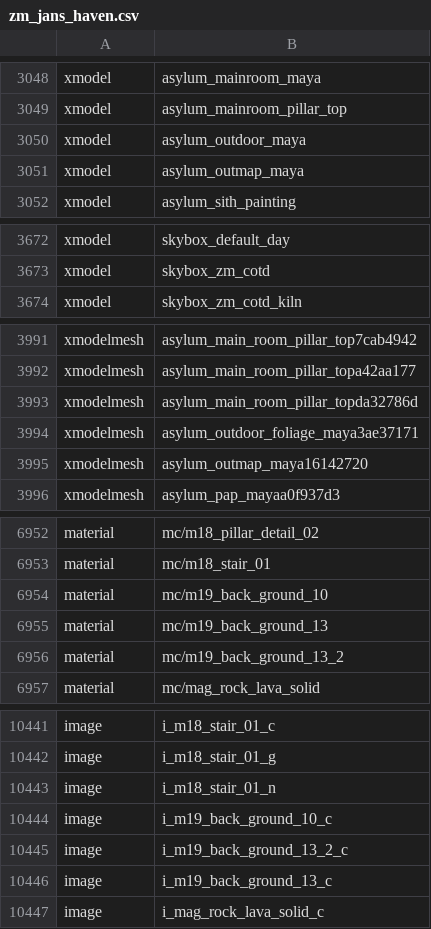
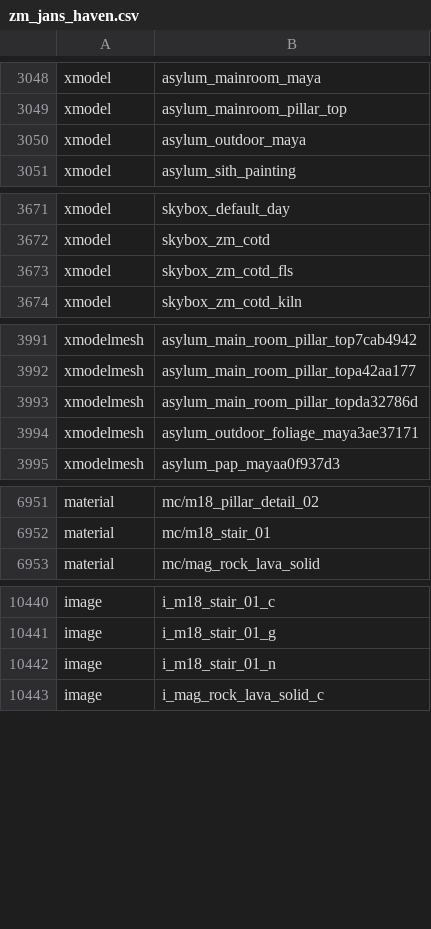
Before and after one commit to Sheyzon/COD_BO3_Modtools-Undead_Asylum, a CSV file: usermaps/zm_jans_haven/zone_source/all/assetlist/zm_jans_haven.csv, drawn as a sheet; only a part is shown, gaps mark what is left out; the diff covers the shown part only.

```diff
--- a/usermaps/zm_jans_haven/zone_source/all/assetlist/zm_jans_haven.csv
+++ b/usermaps/zm_jans_haven/zone_source/all/assetlist/zm_jans_haven.csv
@@ -3050,3 +3050,2 @@ xmodel,asylum_mainroom_pillar_top
 xmodel,asylum_outdoor_maya
-xmodel,asylum_outmap_maya
 xmodel,asylum_sith_painting
@@ -3673,2 +3672,3 @@ xmodel,skybox_default_day
 xmodel,skybox_zm_cotd
+xmodel,skybox_zm_cotd_fls
 xmodel,skybox_zm_cotd_kiln
@@ -3994,3 +3994,2 @@ xmodelmesh,asylum_main_room_pillar_topda32786d
 xmodelmesh,asylum_outdoor_foliage_maya3ae37171
-xmodelmesh,asylum_outmap_maya16142720
 xmodelmesh,asylum_pap_mayaa0f937d3
@@ -6953,5 +6952,2 @@ material,mc/m18_pillar_detail_02
 material,mc/m18_stair_01
-material,mc/m19_back_ground_10
-material,mc/m19_back_ground_13
-material,mc/m19_back_ground_13_2
 material,mc/mag_rock_lava_solid
@@ -10443,5 +10442,2 @@ image,i_m18_stair_01_g
 image,i_m18_stair_01_n
-image,i_m19_back_ground_10_c
-image,i_m19_back_ground_13_2_c
-image,i_m19_back_ground_13_c
 image,i_mag_rock_lava_solid_c
```
Also changed, not shown: 3 added rows elsewhere in this file, share/raw/sound/aliases/pack_a_punch_sounds.csv, usermaps/zm_jans_haven/zone_source/all/assetinfo/zm_jans_haven_bulletreport.csv, 21 other files.
